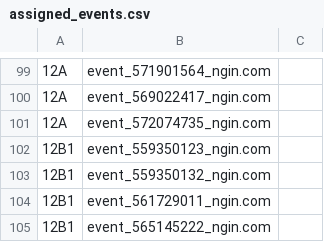
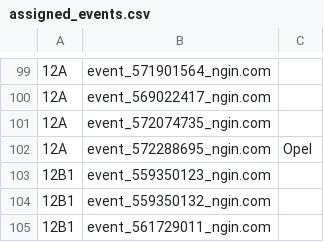
Before and after one commit to norm0/lockerroom, a CSV file: assigned_events.csv, drawn as a sheet; only a part is shown, gaps mark what is left out; the shorter side is filled out with more unchanged rows; the diff names each change by its address in the sheet, - before the commit and + after, or states it on an @@ line.

```diff
--- a/assigned_events.csv
+++ b/assigned_events.csv
+row 102: 12A | event_572288695_ngin.com | Opel
```
Also changed, not shown: 4 other files.
